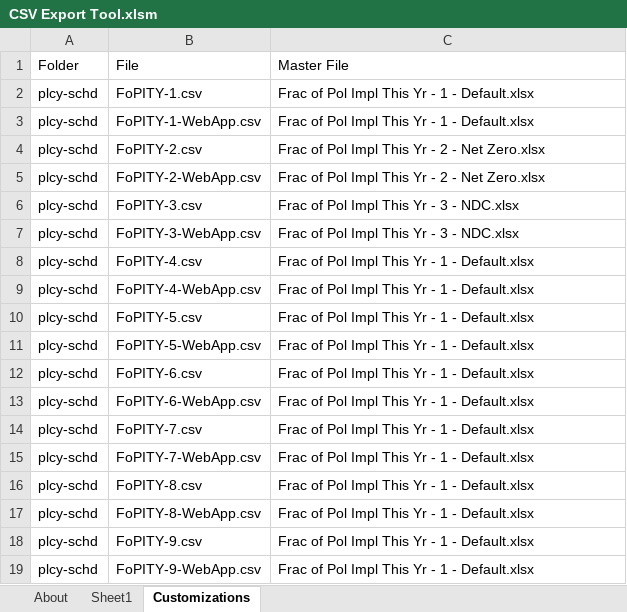
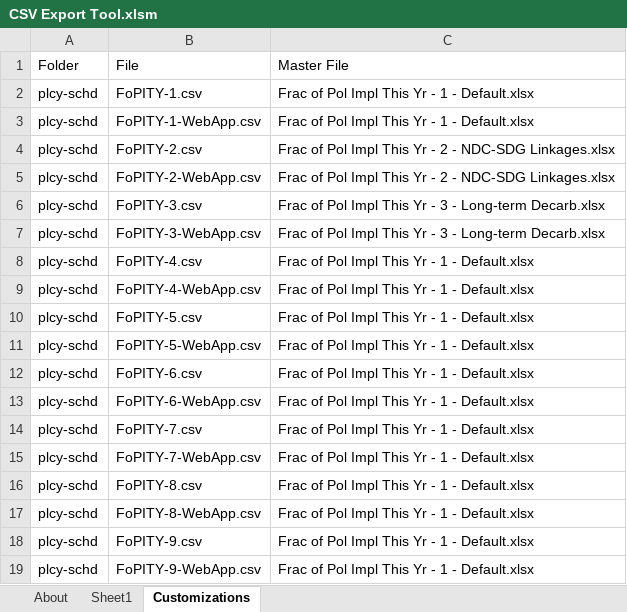
Before and after one commit to EnergyInnovation/eps-india, an Excel workbook: InputData/CSV Export Tool.xlsm, sheet Customizations, drawn as a sheet; values as stored, in another font and other column widths than the file's, no borders; the diff names each change by its address in the sheet, - before the commit and + after, or states it on an @@ line.

```diff
--- a/InputData/CSV Export Tool.xlsm (sheet Customizations)
+++ b/InputData/CSV Export Tool.xlsm (sheet Customizations)
-C4:C5: …2 - Net Zero.xlsx
+C4:C5: …2 - NDC-SDG Linkages.xlsx
-C6:C7: …3 - NDC.xlsx
+C6:C7: …3 - Long-term Decarb.xlsx
```
Also changed, not shown: sheet Sheet1, sheet About, formulas that keep their value, InputData/acronym-key.xlsx, 6 other files.
